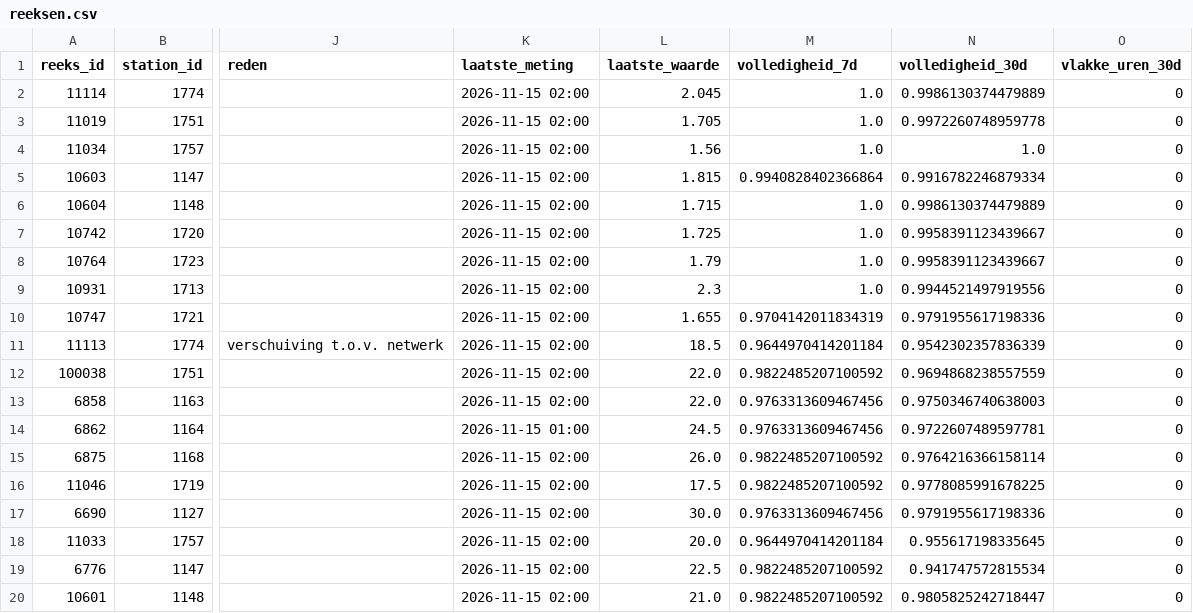
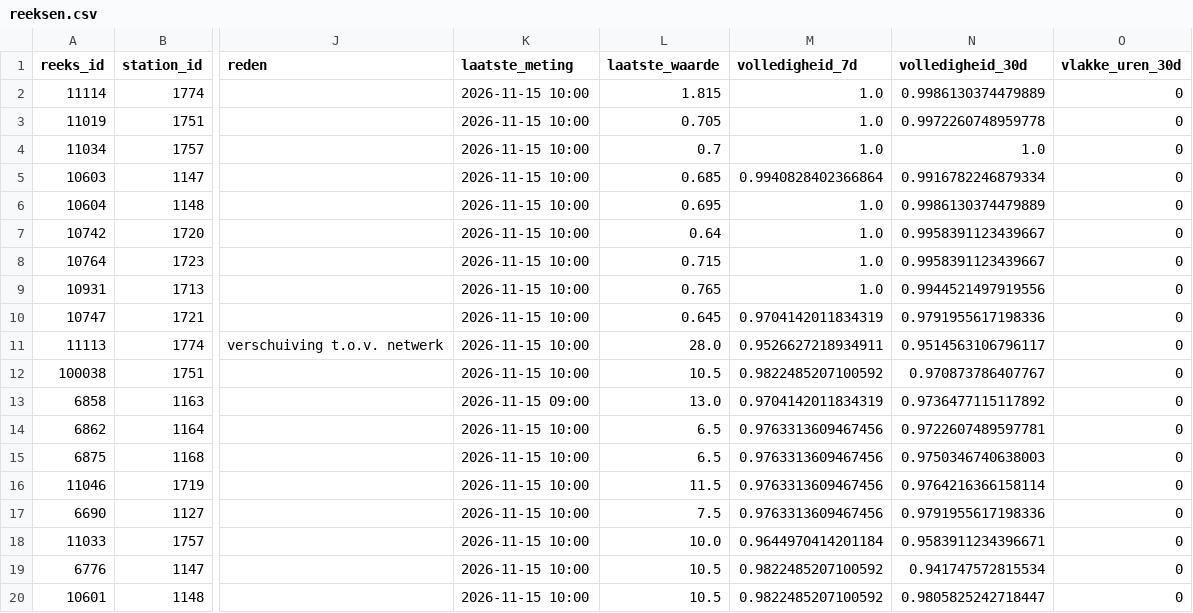
Before and after one commit to BadaninaAnna/luchtkwaliteit-antwerpen, a CSV file: data/powerbi/reeksen.csv, drawn as a sheet; only a part is shown, gaps mark what is left out; the diff covers the shown part only; the diff names each change by its address in the sheet, - before the commit and + after, or states it on an @@ line.

```diff
--- a/data/powerbi/reeksen.csv
+++ b/data/powerbi/reeksen.csv
-K2:K12 (laatste_meting): 2026-11-15 02:00
+K2:K12 (laatste_meting): 2026-11-15 10:00
-L2 (laatste_waarde): 2.045
+L2 (laatste_waarde): 1.815
-L3 (laatste_waarde): 1.705
+L3 (laatste_waarde): 0.705
-L4 (laatste_waarde): 1.56
+L4 (laatste_waarde): 0.7
-L5 (laatste_waarde): 1.815
+L5 (laatste_waarde): 0.685
-L6 (laatste_waarde): 1.715
+L6 (laatste_waarde): 0.695
-L7 (laatste_waarde): 1.725
+L7 (laatste_waarde): 0.64
-L8 (laatste_waarde): 1.79
+L8 (laatste_waarde): 0.715
-L9 (laatste_waarde): 2.3
+L9 (laatste_waarde): 0.765
-L10 (laatste_waarde): 1.655
+L10 (laatste_waarde): 0.645
-L11 (laatste_waarde): 18.5
+L11 (laatste_waarde): 28.0
-M11 (volledigheid_7d): 0.9644970414201184
+M11 (volledigheid_7d): 0.9526627218934911
-N11 (volledigheid_30d): 0.9542302357836339
+N11 (volledigheid_30d): 0.9514563106796117
-L12 (laatste_waarde): 22.0
+L12 (laatste_waarde): 10.5
-N12 (volledigheid_30d): 0.9694868238557559
+N12 (volledigheid_30d): 0.970873786407767
-K13 (laatste_meting): 2026-11-15 02:00
+K13 (laatste_meting): 2026-11-15 09:00
-L13 (laatste_waarde): 22.0
+L13 (laatste_waarde): 13.0
-M13 (volledigheid_7d): 0.9763313609467456
+M13 (volledigheid_7d): 0.9704142011834319
-N13 (volledigheid_30d): 0.9750346740638003
+N13 (volledigheid_30d): 0.9736477115117892
-K14 (laatste_meting): 2026-11-15 01:00
+K14 (laatste_meting): 2026-11-15 10:00
-L14 (laatste_waarde): 24.5
+L14 (laatste_waarde): 6.5
-K15:K20 (laatste_meting): 2026-11-15 02:00
+K15:K20 (laatste_meting): 2026-11-15 10:00
-L15 (laatste_waarde): 26.0
+L15 (laatste_waarde): 6.5
-M15:M16 (volledigheid_7d): 0.9822485207100592
+M15:M16 (volledigheid_7d): 0.9763313609467456
-N15 (volledigheid_30d): 0.9764216366158114
+N15 (volledigheid_30d): 0.9750346740638003
-L16 (laatste_waarde): 17.5
+L16 (laatste_waarde): 11.5
-N16 (volledigheid_30d): 0.9778085991678225
+N16 (volledigheid_30d): 0.9764216366158114
-L17 (laatste_waarde): 30.0
+L17 (laatste_waarde): 7.5
-L18 (laatste_waarde): 20.0
+L18 (laatste_waarde): 10.0
-N18 (volledigheid_30d): 0.955617198335645
+N18 (volledigheid_30d): 0.9583911234396671
-L19 (laatste_waarde): 22.5
+L19 (laatste_waarde): 10.5
-L20 (laatste_waarde): 21.0
+L20 (laatste_waarde): 10.5
```
Also changed, not shown: 134 edited cells elsewhere in this file, 3 other files.
